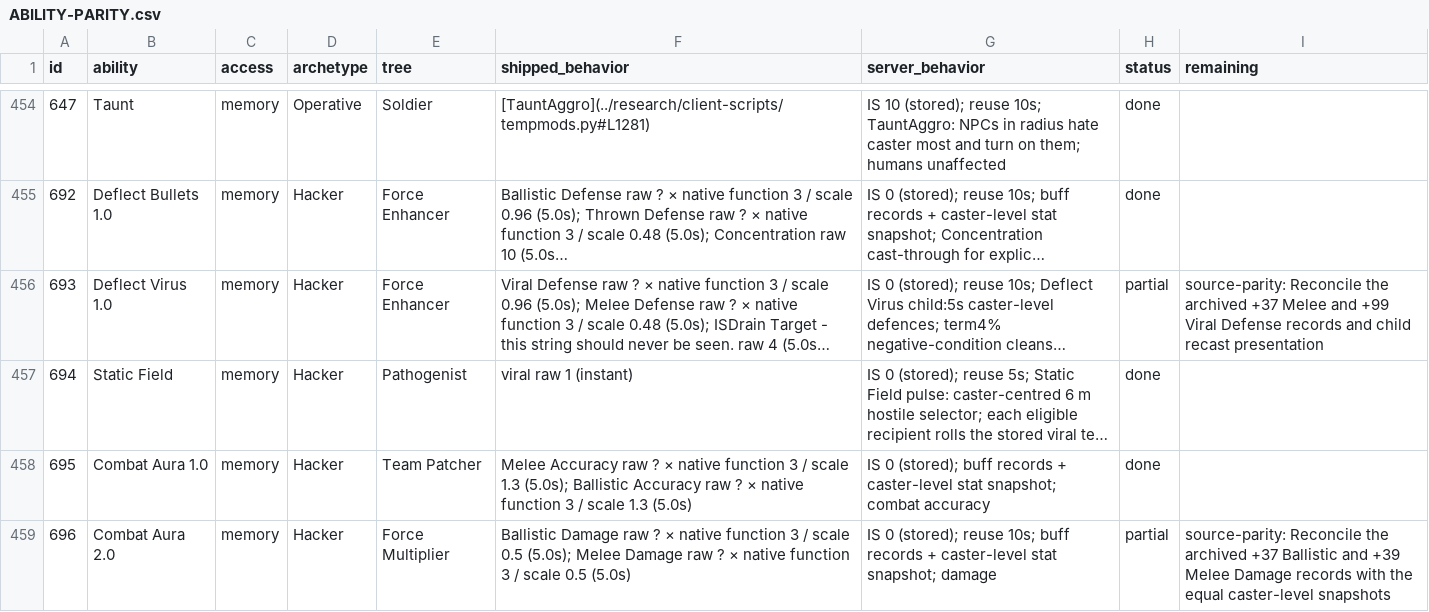
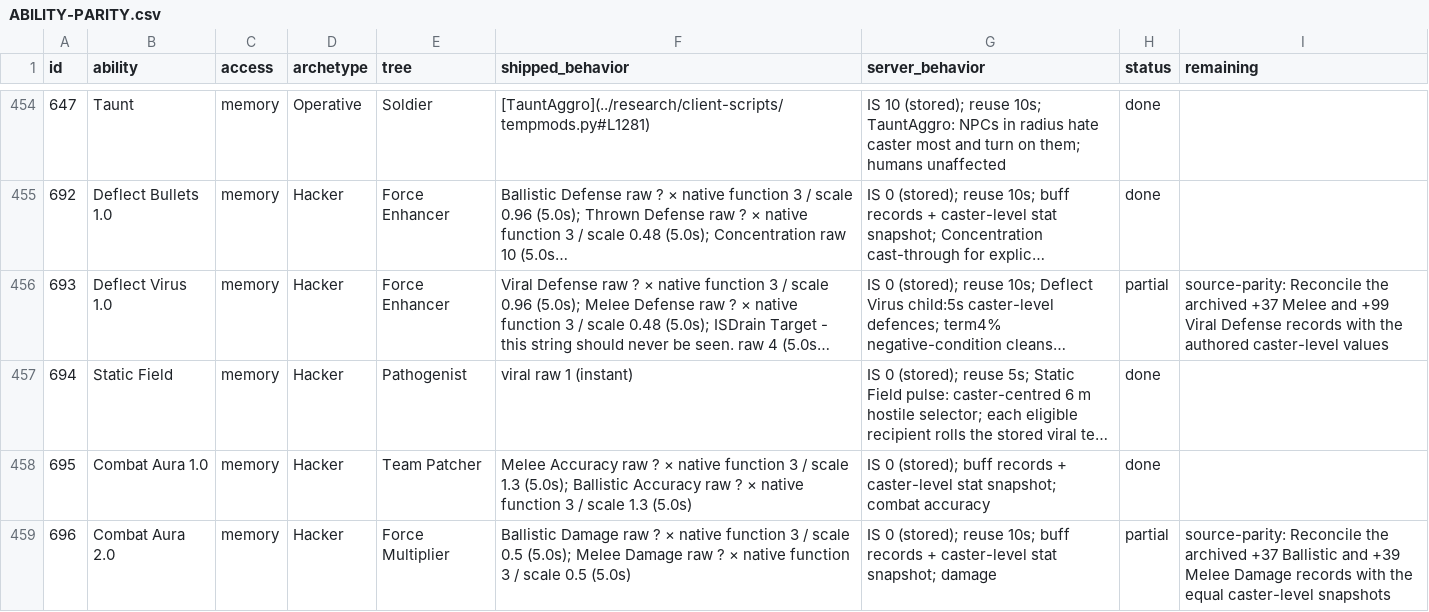
Before and after one commit to kylebrussell/mxo-hd, a CSV file: docs/ABILITY-PARITY.csv, drawn as a sheet; only a part is shown, gaps mark what is left out; long unchanged cells end in …; the diff names each change by its address in the sheet, - before the commit and + after, or states it on an @@ line.

Commit message:
Limit Deflect Virus remaining proof to archived magnitudes

```diff
--- a/docs/ABILITY-PARITY.csv
+++ b/docs/ABILITY-PARITY.csv
-I456 (remaining): …Defense records and child recast presentation
+I456 (remaining): …Defense records with the authored caster-level values
```
Also changed, not shown: 1 other file.
